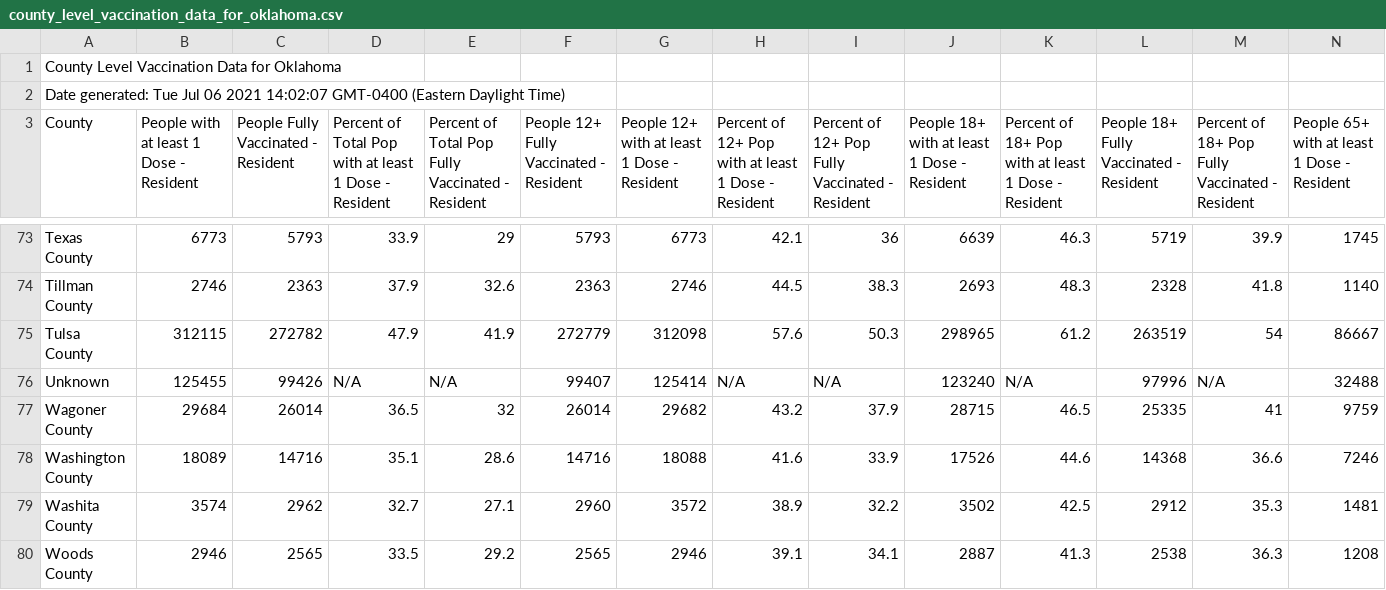
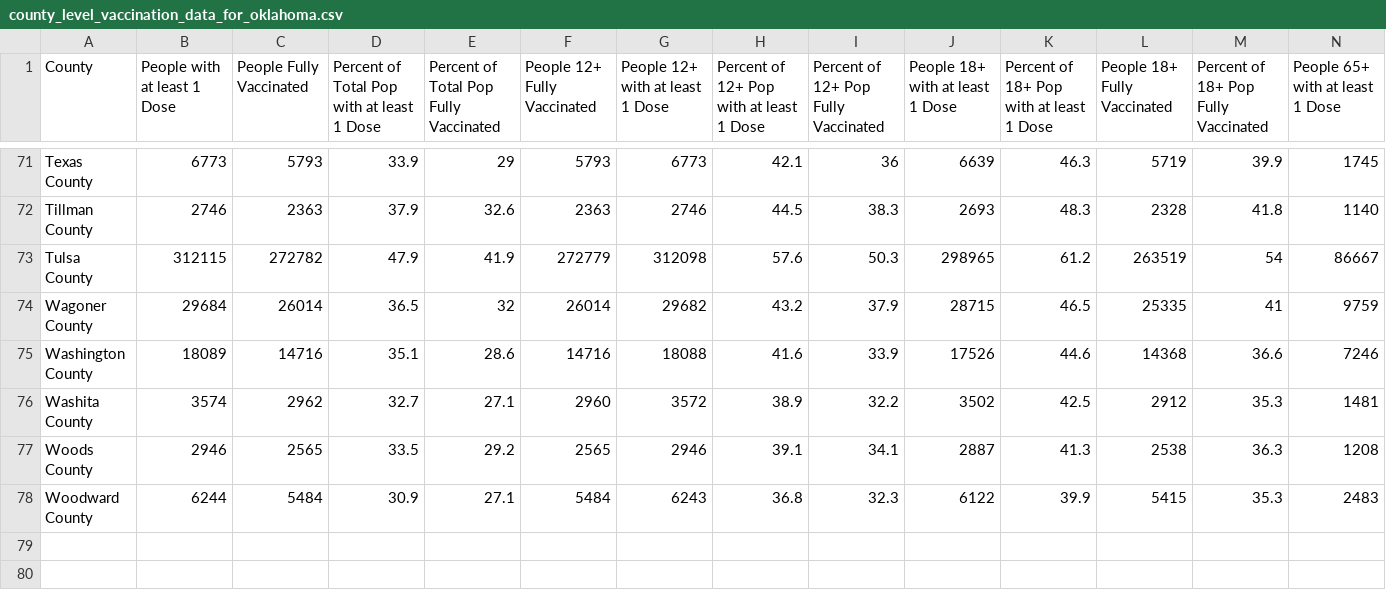
Before and after one commit to cob224/stemsi, a CSV file: county_level_vaccination_data_for_oklahoma.csv, drawn as a sheet; only a part is shown, gaps mark what is left out; the shorter side is filled out with more unchanged rows; removed rows and columns are numbered as before the commit, all else as after; rows hold the shown columns only; the diff covers the shown part only; the diff names each change by its address in the sheet, - before the commit and + after, or states it on an @@ line.

Commit message:
Update county_level_vaccination_data_for_oklahoma.csv

```diff
--- a/county_level_vaccination_data_for_oklahoma.csv
+++ b/county_level_vaccination_data_for_oklahoma.csv
-row 1: County Level Vaccination Data for Oklahoma
-row 2: Date generated: Tue Jul 06 2021 14:02:07 GMT-0400 (Eastern Daylight Time)
-B1: People with at least 1 Dose - Resident
+B1: People with at least 1 Dose
-C1: People Fully Vaccinated - Resident
+C1: People Fully Vaccinated
-D1: …1 Dose - Resident
+D1: …1 Dose
-E1: Percent of Total Pop Fully Vaccinated - Resident
+E1: Percent of Total Pop Fully Vaccinated
-F1: People 12+ Fully Vaccinated - Resident
+F1: People 12+ Fully Vaccinated
-G1: People 12+ with at least 1 Dose - Resident
+G1: People 12+ with at least 1 Dose
-H1: Percent of 12+ Pop with at least 1 Dose - Resident
+H1: Percent of 12+ Pop with at least 1 Dose
-I1: Percent of 12+ Pop Fully Vaccinated - Resident
+I1: Percent of 12+ Pop Fully Vaccinated
-J1: People 18+ with at least 1 Dose - Resident
+J1: People 18+ with at least 1 Dose
-K1: Percent of 18+ Pop with at least 1 Dose - Resident
+K1: Percent of 18+ Pop with at least 1 Dose
-L1: People 18+ Fully Vaccinated - Resident
+L1: People 18+ Fully Vaccinated
-M1: Percent of 18+ Pop Fully Vaccinated - Resident
+M1: Percent of 18+ Pop Fully Vaccinated
-N1: People 65+ with at least 1 Dose - Resident
+N1: People 65+ with at least 1 Dose
-row 76: Unknown | 125455 | 99426 | N/A | N/A | 99407 | 125414 | N/A | N/A | 123240 | N/A | 97996 | N/A | 32488
```
Also changed, not shown: 3 edited cells elsewhere in this file.
